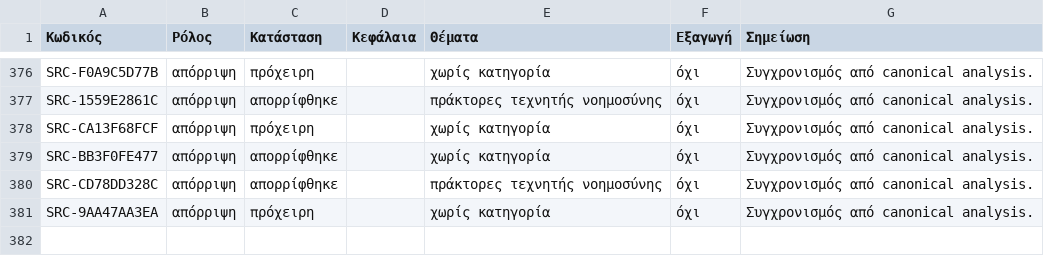
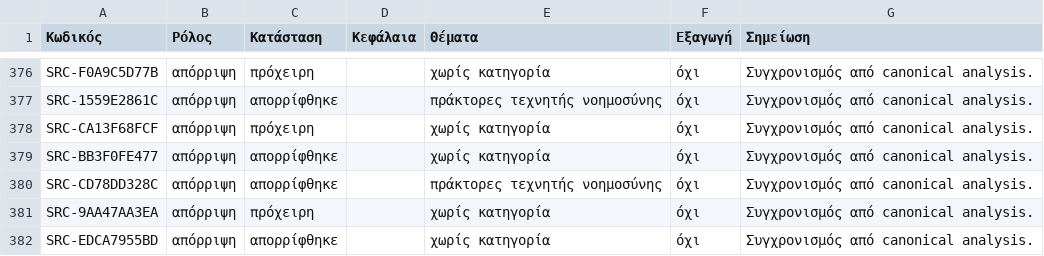
Before and after one commit to MariosGiannakaras/ThesisBibliography, a CSV file: κατάλογος/επιλογή-διπλωματικής.csv, drawn as a sheet; only a part is shown, gaps mark what is left out.

```diff
--- a/κατάλογος/επιλογή-διπλωματικής.csv
+++ b/κατάλογος/επιλογή-διπλωματικής.csv
@@ -381 +381,2 @@ SRC-CD78DD328C,απόρριψη,απορρίφθηκε,,πράκτορες τε
 SRC-9AA47AA3EA,απόρριψη,πρόχειρη,,χωρίς κατηγορία,όχι,Συγχρονισμός από canonical analysis.
+SRC-EDCA7955BD,απόρριψη,απορρίφθηκε,,χωρίς κατηγορία,όχι,Συγχρονισμός από canonical analysis.
```
Also changed, not shown: κατάλογος/κατάσταση-αναλύσεων.csv, 1 other file.
